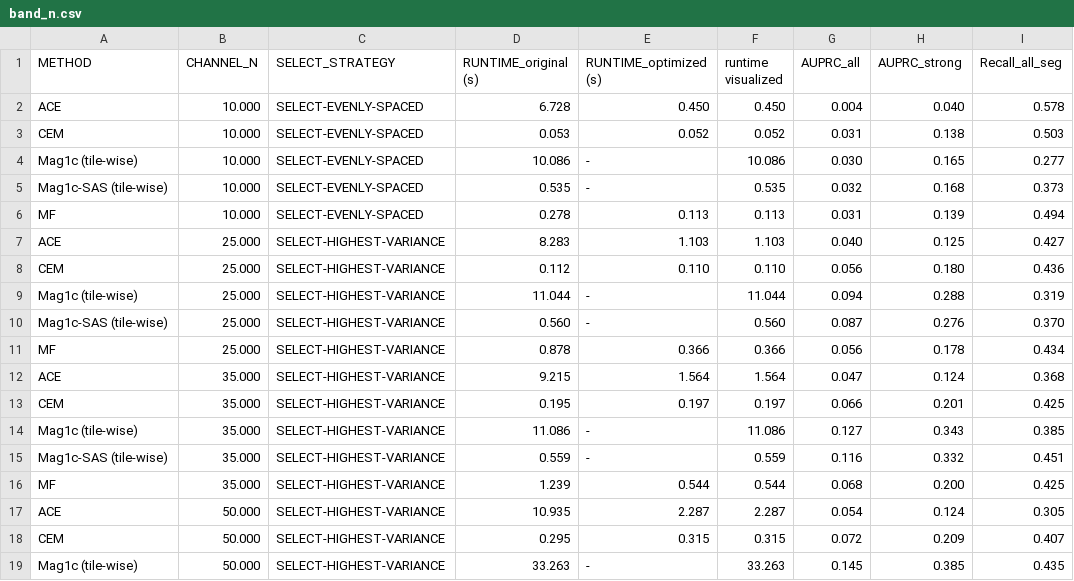
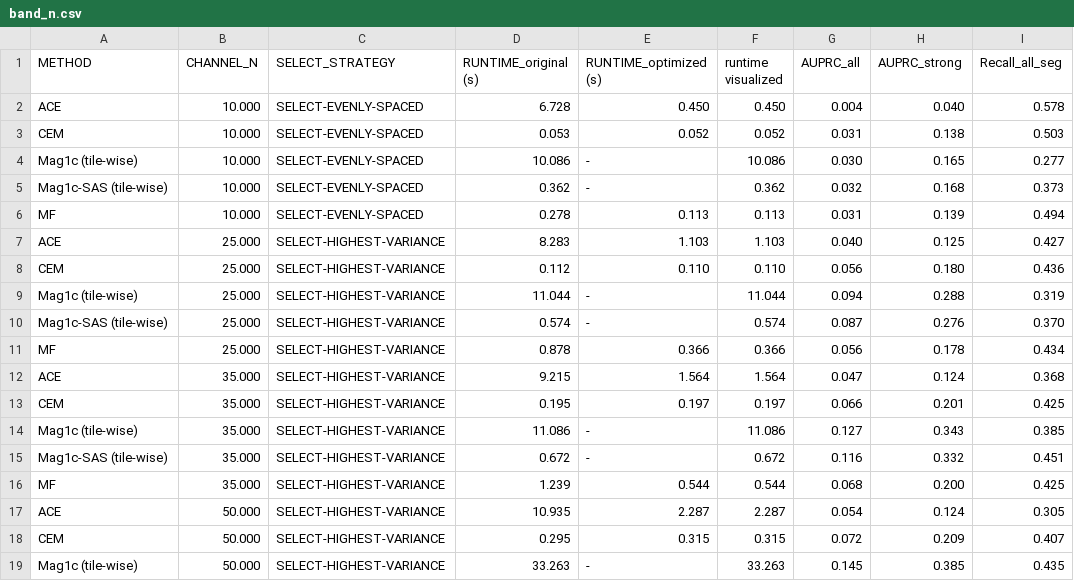
Before and after one commit to zaitra/methane-filters-benchmark, a CSV file: csvs/band_n.csv, drawn as a sheet; only a part is shown; the diff covers the shown part only; the diff names each change by its address in the sheet, - before the commit and + after, or states it on an @@ line.

```diff
--- a/csvs/band_n.csv
+++ b/csvs/band_n.csv
-D5 (RUNTIME_original (s)): 0.535
+D5 (RUNTIME_original (s)): 0.362
-F5 (runtime visualized): 0.535
+F5 (runtime visualized): 0.362
-D10 (RUNTIME_original (s)): 0.560
+D10 (RUNTIME_original (s)): 0.574
-F10 (runtime visualized): 0.560
+F10 (runtime visualized): 0.574
-D15 (RUNTIME_original (s)): 0.559
+D15 (RUNTIME_original (s)): 0.672
-F15 (runtime visualized): 0.559
+F15 (runtime visualized): 0.672
```
Also changed, not shown: 12 edited cells elsewhere in this file, 8 other files.
